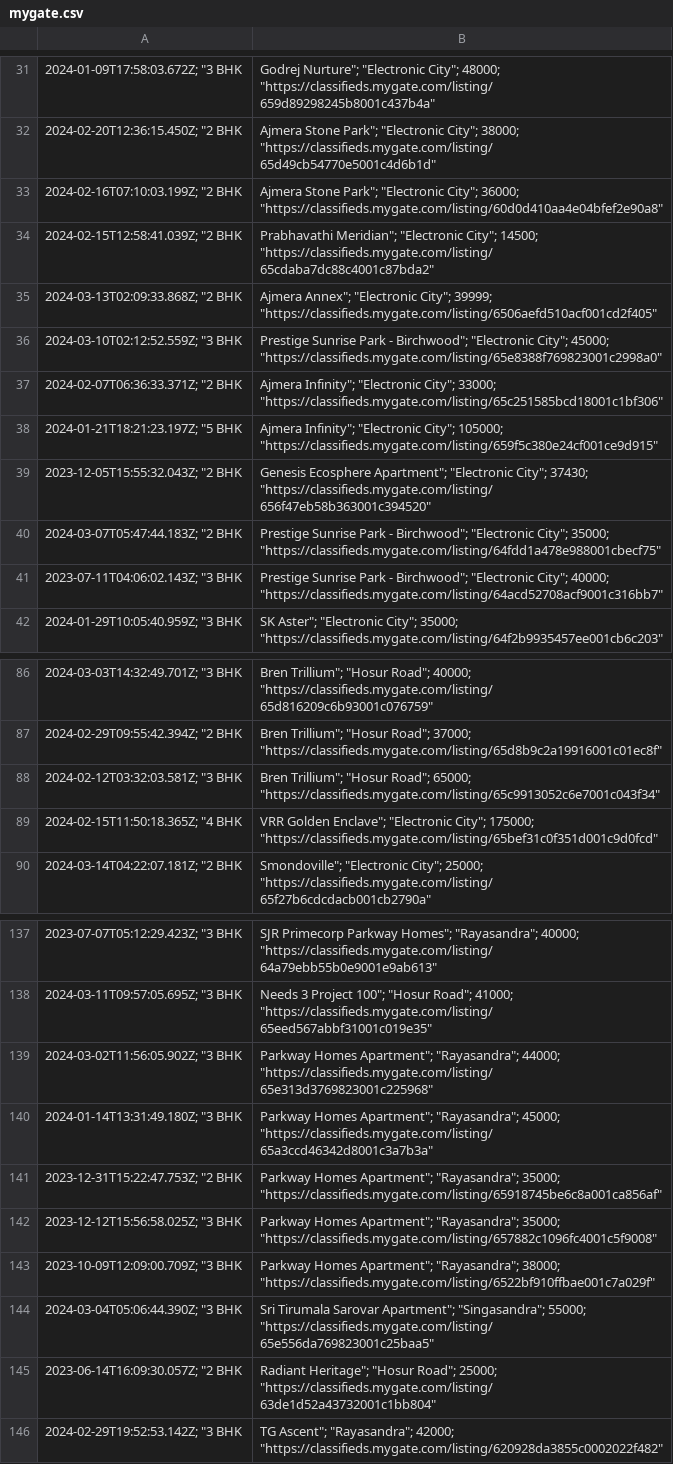
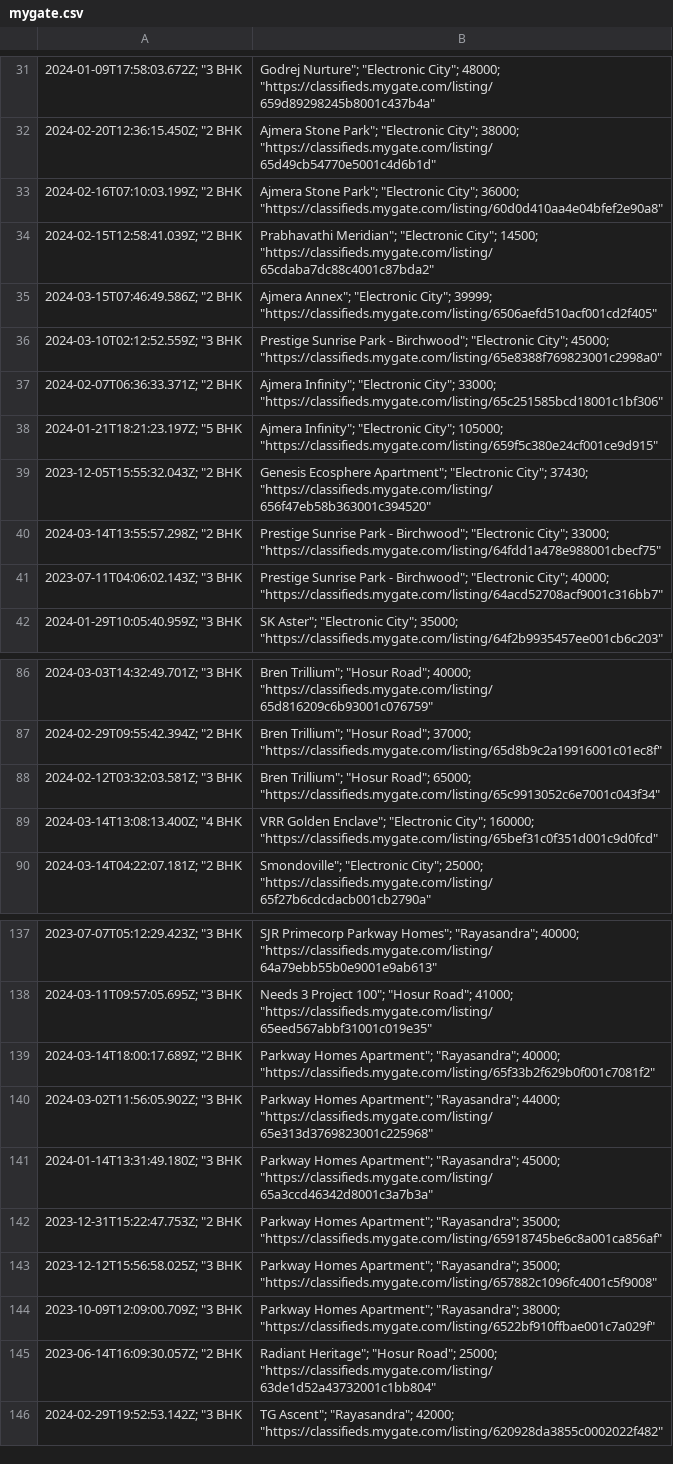
Before and after one commit to KShivendu/blr-societies, a CSV file: data/mygate.csv, drawn as a sheet; only a part is shown, gaps mark what is left out; removed rows and columns are numbered as before the commit, all else as after; the diff names each change by its address in the sheet, - before the commit and + after, or states it on an @@ line.

```diff
--- a/data/mygate.csv
+++ b/data/mygate.csv
-A35: 2024-03-13T02:09:33.868Z; "2 BHK
+A35: 2024-03-15T07:46:49.586Z; "2 BHK
-A40: 2024-03-07T05:47:44.183Z; "2 BHK
+A40: 2024-03-14T13:55:57.298Z; "2 BHK
-B40: …"Electronic City"; 35000; "https://classifieds.mygate.com/listing/64fdd1a478e988001cbecf75"
+B40: …"Electronic City"; 33000; "https://classifieds.mygate.com/listing/64fdd1a478e988001cbecf75"
-A89: 2024-02-15T11:50:18.365Z; "4 BHK
+A89: 2024-03-14T13:08:13.400Z; "4 BHK
-B89: …"Electronic City"; 175000; "https://classifieds.mygate.com/listing/65bef31c0f351d001c9d0fcd"
+B89: …"Electronic City"; 160000; "https://classifieds.mygate.com/listing/65bef31c0f351d001c9d0fcd"
+row 139: 2024-03-14T18:00:17.689Z; "2 BHK | Parkway Homes Apartment"; "Rayasandra"; 40000; "https://classifieds.mygate.com/listing/65f33b2f629b0f001c7081f2"
-row 144: 2024-03-04T05:06:44.390Z; "3 BHK | Sri Tirumala Sarovar Apartment"; "Singasandra"; 55000; "https://classifieds.mygate.com/listing/65e556da769823001c25baa5"
```
